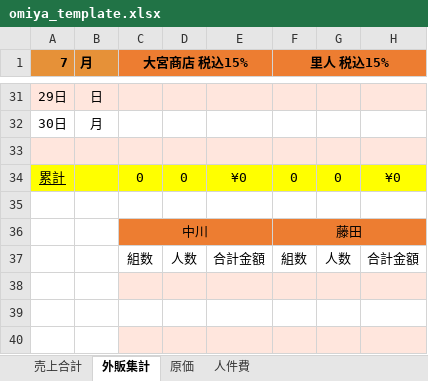
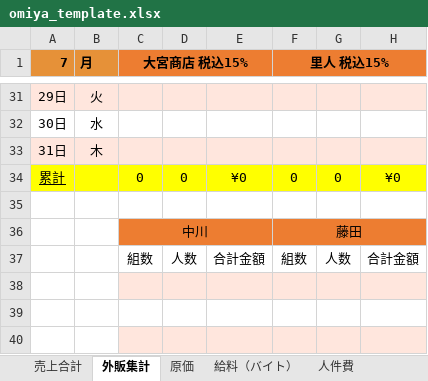
Before and after one commit to n0ea5y/SalesManagement, an Excel workbook: app/public/omiya_template.xlsx, sheet 外販集計, drawn as a sheet; only a part is shown, gaps mark what is left out; values as stored, in another font and other column widths than the file's, no borders; charts and pictures not drawn; the diff covers the shown part only; the diff names each change by its address in the sheet, - before the commit and + after, or states it on an @@ line.

```diff
--- a/app/public/omiya_template.xlsx (sheet 外販集計)
+++ b/app/public/omiya_template.xlsx (sheet 外販集計)
+sheet tab: 給料（バイト）
-B31 (月): 日
+B31 (月): 火
-B32 (月): 月
+B32 (月): 水
-A33 (7): (empty)
+A33 (7): 31日
-B33 (月): (empty)
+B33 (月): 木
```
Also changed, not shown: 27 edited cells elsewhere in this sheet, sheet 原価, formulas that keep their value, charts or pictures, 3 other files.
